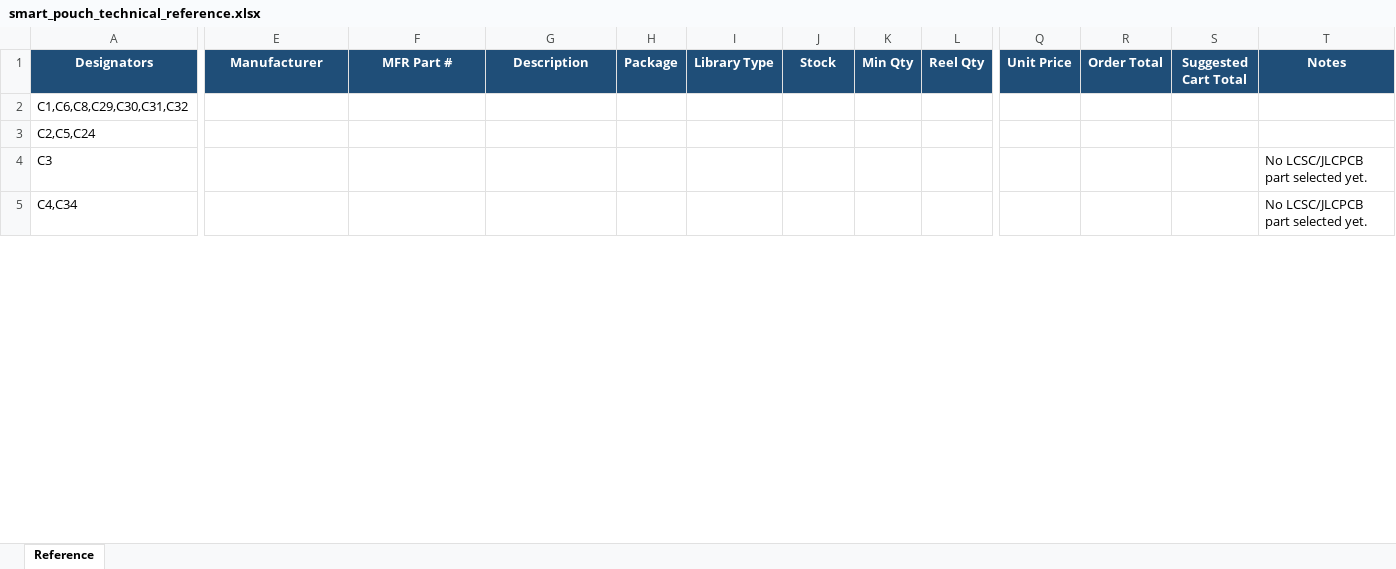
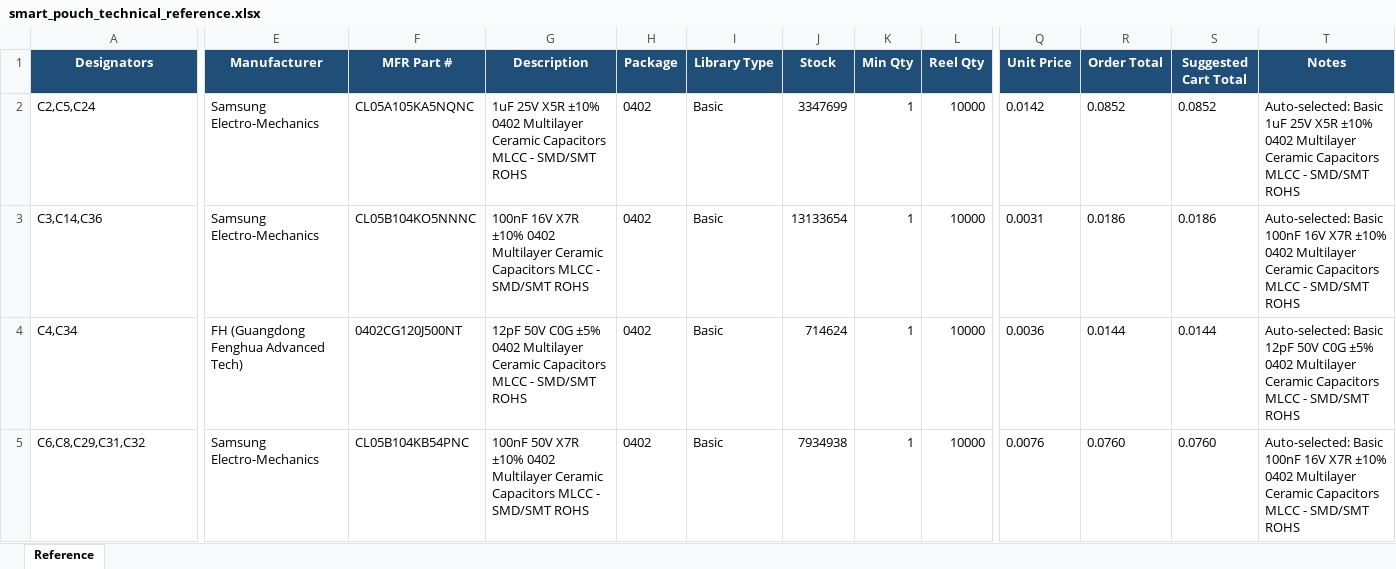
Before and after one commit to andrewsuggs465/smart_pouch_kicad, an Excel workbook: bom/smart_pouch_technical_reference.xlsx, sheet Reference, drawn as a sheet; only a part is shown, gaps mark what is left out; values as stored, in another font and other column widths than the file's, no borders; table styles not drawn; removed rows and columns are numbered as before the commit, all else as after; rows hold the shown columns only; the diff covers the shown part only; the diff names each change by its address in the sheet, - before the commit and + after, or states it on an @@ line.

Commit message:
gpt-footprint-bom-run

```diff
--- a/bom/smart_pouch_technical_reference.xlsx (sheet Reference)
+++ b/bom/smart_pouch_technical_reference.xlsx (sheet Reference)
-row 2: C1,C6,C8,C29,C30,C31,C32
-E2 (Manufacturer): (empty)
+E2 (Manufacturer): Samsung Electro-Mechanics
-F2 (MFR Part #): (empty)
+F2 (MFR Part #): CL05A105KA5NQNC
-G2 (Description): (empty)
+G2 (Description): 1uF 25V X5R ±10% 0402 Multilayer Ceramic Capacitors MLCC - SMD/SMT ROHS
-H2 (Package): (empty)
+H2 (Package): 0402
-I2 (Library Type): (empty)
+I2 (Library Type): Basic
-J2 (Stock): (empty)
+J2 (Stock): 3347699
-K2 (Min Qty): (empty)
+K2 (Min Qty): 1
-L2 (Reel Qty): (empty)
+L2 (Reel Qty): 10000
-Q2 (Unit Price): (empty)
+Q2 (Unit Price): 0.0142
-R2 (Order Total): (empty)
+R2 (Order Total): 0.0852
-S2 (Suggested Cart Total): (empty)
+S2 (Suggested Cart Total): 0.0852
-T2 (Notes): (empty)
+T2 (Notes): Auto-selected: Basic 1uF 25V X5R ±10% 0402 Multilayer Ceramic Capacitors MLCC - SMD/SMT ROHS
-row 4: C3 |  |  |  |  |  |  |  |  |  |  |  | No LCSC/JLCPCB part selected yet.
+row 3: C3,C14,C36 | Samsung Electro-Mechanics | CL05B104KO5NNNC | 100nF 16V X7R ±10% 0402 Multilayer Ceramic Capacitors MLCC - SMD/SMT ROHS | 0402 | Basic | 13133654 | 1 | 10000 | 0.0031 | 0.0186 | 0.0186 | Auto-selected: Basic 100nF 16V X7R ±10% 0402 Multilayer Ceramic Capacitors MLCC - SMD/SMT ROHS
-E4 (Manufacturer): (empty)
+E4 (Manufacturer): FH (Guangdong Fenghua Advanced Tech)
-F4 (MFR Part #): (empty)
+F4 (MFR Part #): 0402CG120J500NT
-G4 (Description): (empty)
+G4 (Description): 12pF 50V C0G ±5% 0402 Multilayer Ceramic Capacitors MLCC - SMD/SMT ROHS
-H4 (Package): (empty)
+H4 (Package): 0402
-I4 (Library Type): (empty)
+I4 (Library Type): Basic
-J4 (Stock): (empty)
+J4 (Stock): 714624
-K4 (Min Qty): (empty)
+K4 (Min Qty): 1
-L4 (Reel Qty): (empty)
+L4 (Reel Qty): 10000
-Q4 (Unit Price): (empty)
+Q4 (Unit Price): 0.0036
-R4 (Order Total): (empty)
+R4 (Order Total): 0.0144
-S4 (Suggested Cart Total): (empty)
+S4 (Suggested Cart Total): 0.0144
-T4 (Notes): No LCSC/JLCPCB part selected yet.
+T4 (Notes): Auto-selected: Basic 12pF 50V C0G ±5% 0402 Multilayer Ceramic Capacitors MLCC - SMD/SMT ROHS
+row 5: C6,C8,C29,C31,C32 | Samsung Electro-Mechanics | CL05B104KB54PNC | 100nF 50V X7R ±10% 0402 Multilayer Ceramic Capacitors MLCC - SMD/SMT ROHS | 0402 | Basic | 7934938 | 1 | 10000 | 0.0076 | 0.0760 | 0.0760 | Auto-selected: Basic 100nF 16V X7R ±10% 0402 Multilayer Ceramic Capacitors MLCC - SMD/SMT ROHS
```
Also changed, not shown: 3 added rows, 6 removed rows and 646 edited cells elsewhere in this sheet, bom/JLC_CART.xlsx, 8 other files.
